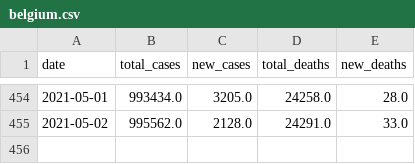
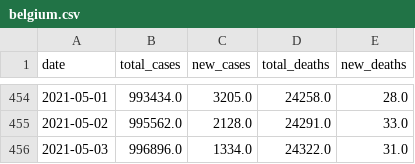
Before and after one commit to Dered118/corona_daten_deutschland, a CSV file: belgium.csv, drawn as a sheet; only a part is shown, gaps mark what is left out; the diff names each change by its address in the sheet, - before the commit and + after, or states it on an @@ line.

```diff
--- a/belgium.csv
+++ b/belgium.csv
+row 456: 2021-05-03 | 996896.0 | 1334.0 | 24322.0 | 31.0
```
Also changed, not shown: austria.csv, france.csv, 8 other files.
